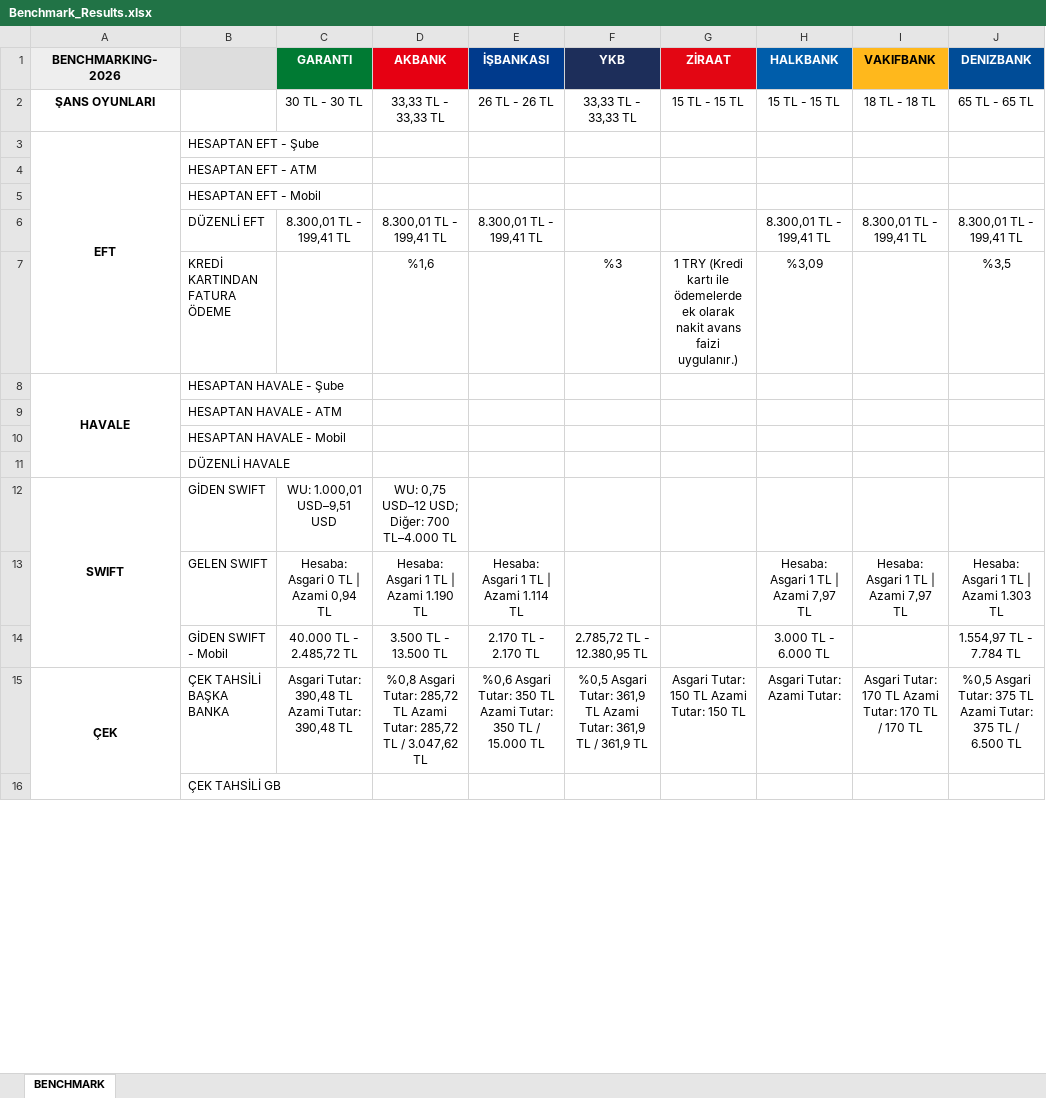
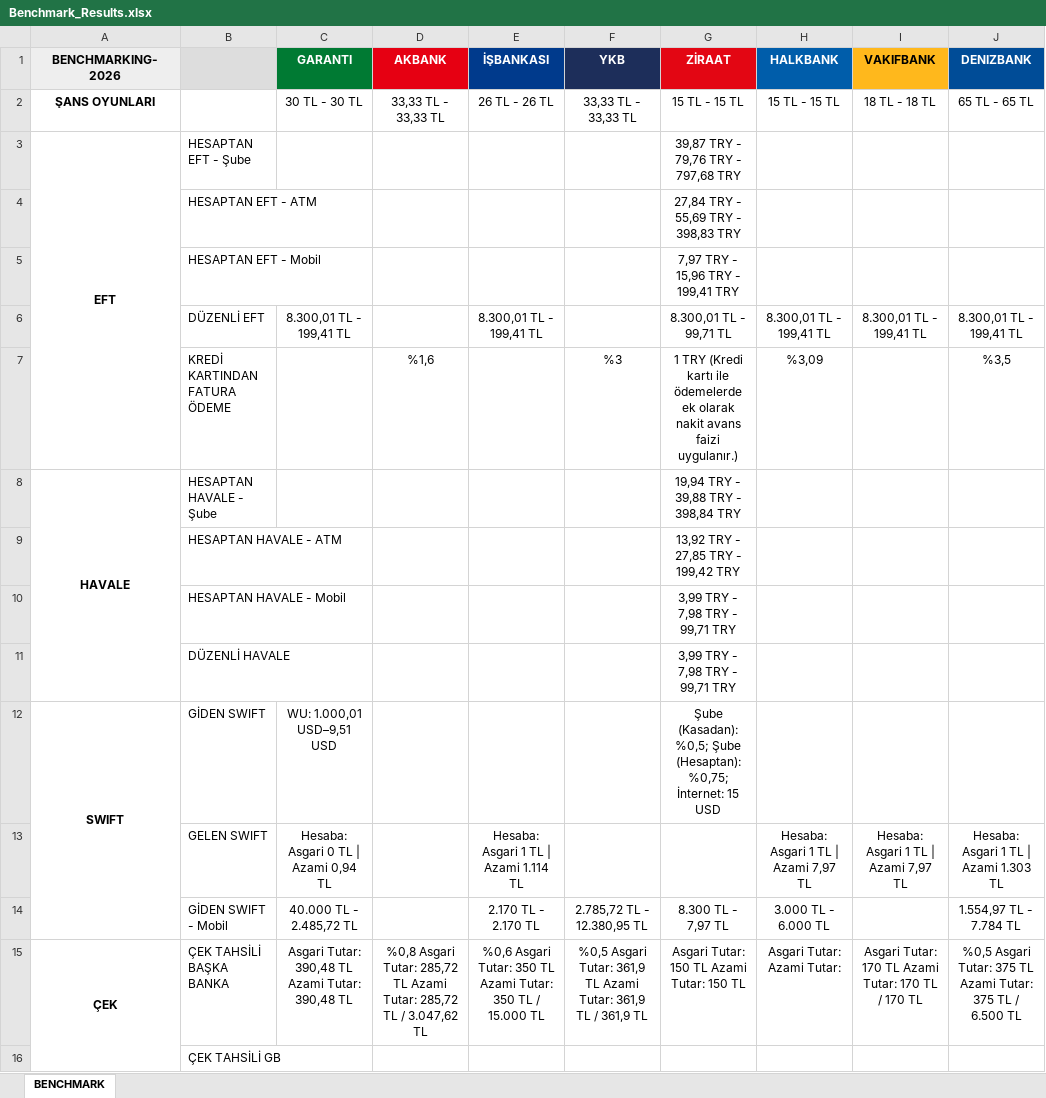
Before and after one commit to omerberkecelik/bankscrape, an Excel workbook: docs/Benchmark_Results.xlsx, sheet BENCHMARK, drawn as a sheet; only a part is shown; values as stored, in another font and other column widths than the file's, no borders; the diff names each change by its address in the sheet, - before the commit and + after, or states it on an @@ line.

```diff
--- a/docs/Benchmark_Results.xlsx (sheet BENCHMARK)
+++ b/docs/Benchmark_Results.xlsx (sheet BENCHMARK)
-G3 (ZİRAAT): (empty)
+G3 (ZİRAAT): 39,87 TRY - 79,76 TRY - 797,68 TRY
-G4 (ZİRAAT): (empty)
+G4 (ZİRAAT): 27,84 TRY - 55,69 TRY - 398,83 TRY
-G5 (ZİRAAT): (empty)
+G5 (ZİRAAT): 7,97 TRY - 15,96 TRY - 199,41 TRY
-D6 (AKBANK): 8.300,01 TL - 199,41 TL
+D6 (AKBANK): (empty)
-G6 (ZİRAAT): (empty)
+G6 (ZİRAAT): 8.300,01 TL - 99,71 TL
-G8 (ZİRAAT): (empty)
+G8 (ZİRAAT): 19,94 TRY - 39,88 TRY - 398,84 TRY
-G9 (ZİRAAT): (empty)
+G9 (ZİRAAT): 13,92 TRY - 27,85 TRY - 199,42 TRY
-G10:G11 (ZİRAAT): (empty)
+G10:G11 (ZİRAAT): 3,99 TRY - 7,98 TRY - 99,71 TRY
-D12 (AKBANK): WU: 0,75 USD–12 USD; Diğer: 700 TL–4.000 TL
+D12 (AKBANK): (empty)
-G12 (ZİRAAT): (empty)
+G12 (ZİRAAT): Şube (Kasadan): %0,5; Şube (Hesaptan): %0,75; İnternet: 15 USD
-D13 (AKBANK): Hesaba: Asgari 1 TL | Azami 1.190 TL
+D13 (AKBANK): (empty)
-D14 (AKBANK): 3.500 TL - 13.500 TL
+D14 (AKBANK): (empty)
-G14 (ZİRAAT): (empty)
+G14 (ZİRAAT): 8.300 TL - 7,97 TL
```
